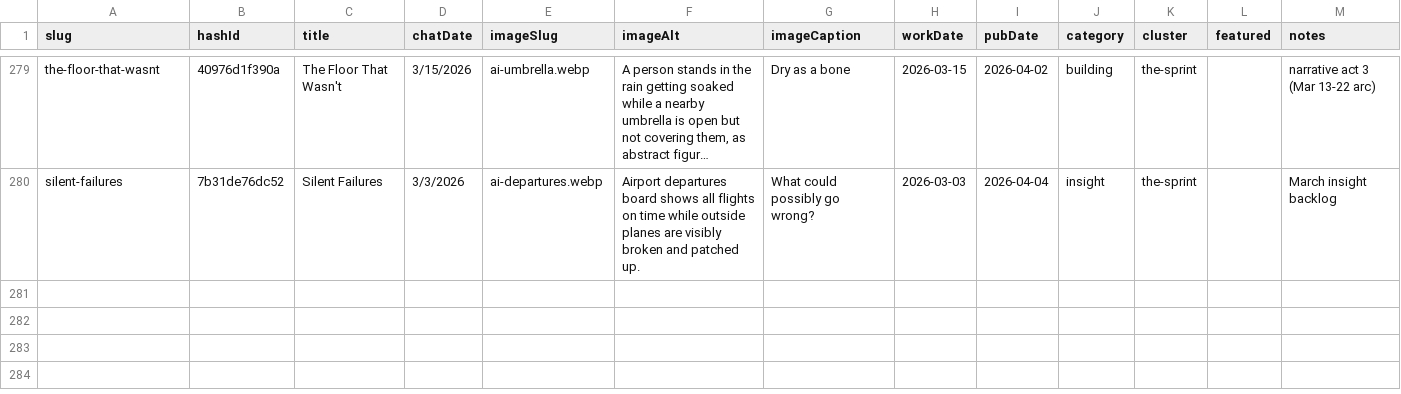
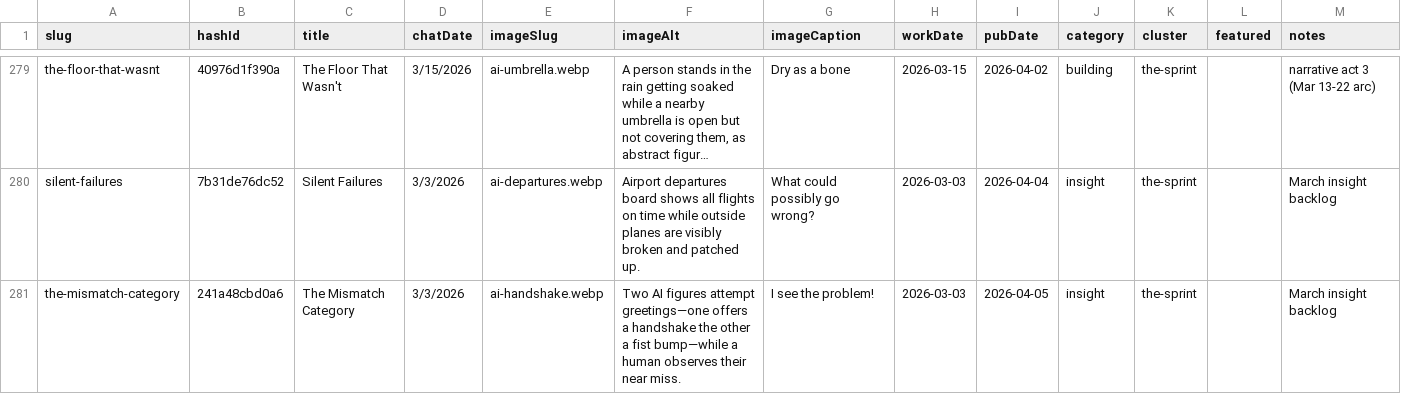
Before and after one commit to mediajunkie/piper-morgan-website, a CSV file: data/blog-metadata.csv, drawn as a sheet; only a part is shown, gaps mark what is left out; long unchanged cells end in …; the diff names each change by its address in the sheet, - before the commit and + after, or states it on an @@ line.

```diff
--- a/data/blog-metadata.csv
+++ b/data/blog-metadata.csv
+row 281: the-mismatch-category | 241a48cbd0a6 | The Mismatch Category | 3/3/2026 | ai-handshake.webp | Two AI figures attempt greetings—one offers a handshake the other a fist bump—while a human observes their near miss. | I see the problem! | 2026-03-03 | 2026-04-05 | insight | the-sprint |  | March insight backlog
```
Also changed, not shown: 3 other files.
